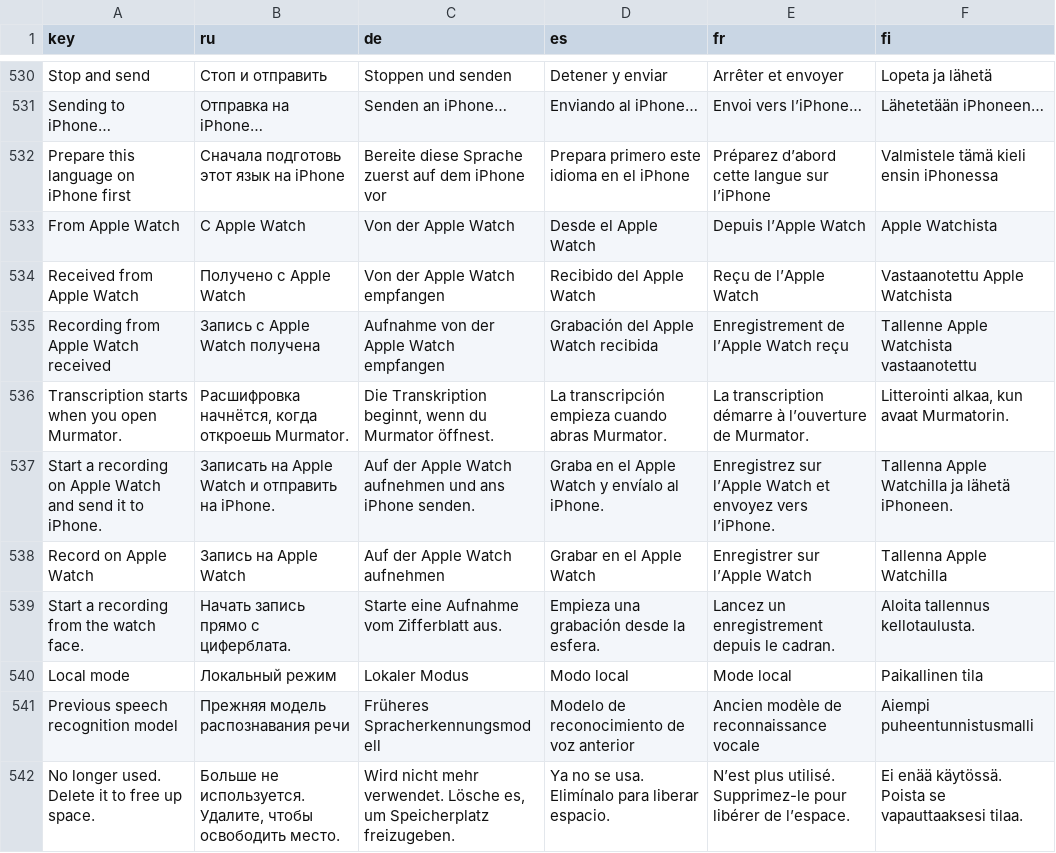
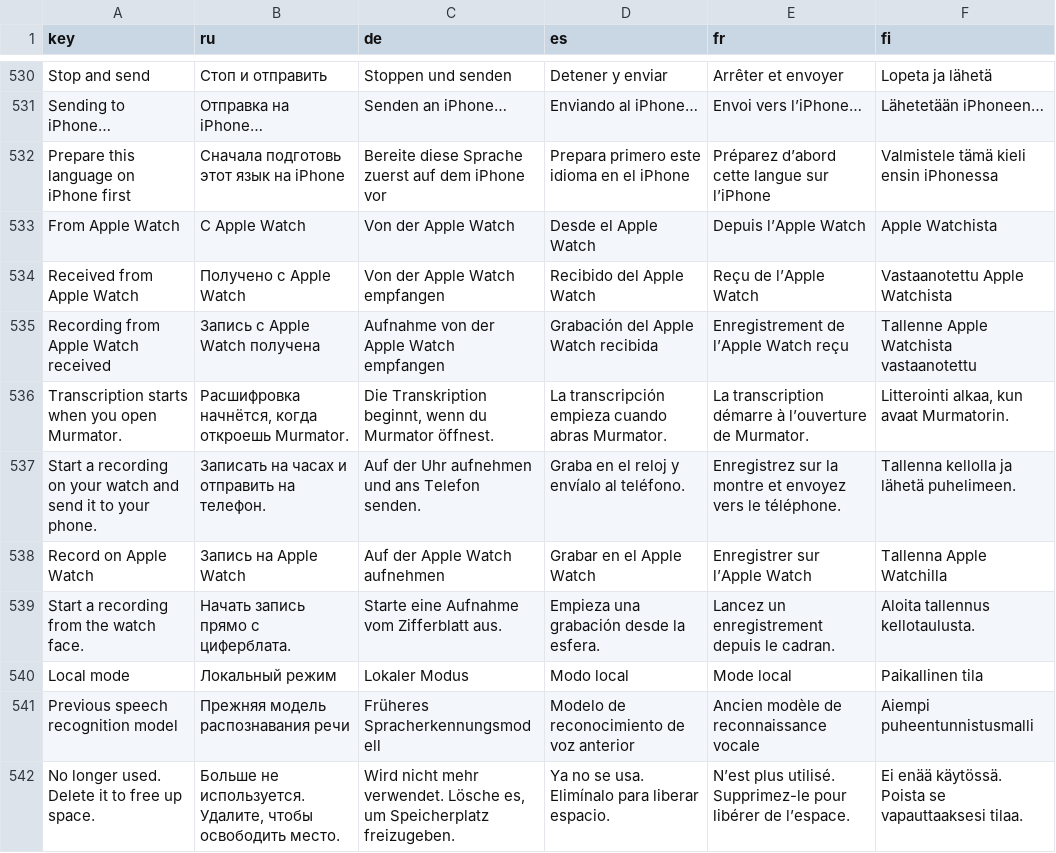
Before and after one commit to bshk-app/murmur, a TSV file: Applications/iOS/Localization/translations.tsv, drawn as a sheet; only a part is shown, gaps mark what is left out.

Commit message:
chore(watch): Build 30; keep Apple trademarks out of the watch App Intent description
App Store processing rejected build 29 with ITMS-90626: an App Intent
description cannot contain "apple" or "iphone". The watch recording intent
now reads "Start a recording on your watch and send it to your phone.", with
matching translations in all six languages.

```diff
--- a/Applications/iOS/Localization/translations.tsv
+++ b/Applications/iOS/Localization/translations.tsv
@@ -536,3 +536,3 @@ Recording from Apple Watch received	Запись с Apple Watch получена
 Transcription starts when you open Murmator.	Расшифровка начнётся, когда откроешь Murmator.	Die Transkription beginnt, wenn du Murmator öffnest.	La transcripción empieza cuando abras Murmator.	La transcription démarre à l’ouverture de Murmator.	Litterointi alkaa, kun avaat Murmatorin.
-Start a recording on Apple Watch and send it to iPhone.	Записать на Apple Watch и отправить на iPhone.	Auf der Apple Watch aufnehmen und ans iPhone senden.	Graba en el Apple Watch y envíalo al iPhone.	Enregistrez sur l’Apple Watch et envoyez vers l’iPhone.	Tallenna Apple Watchilla ja lähetä iPhoneen.
+Start a recording on your watch and send it to your phone.	Записать на часах и отправить на телефон.	Auf der Uhr aufnehmen und ans Telefon senden.	Graba en el reloj y envíalo al teléfono.	Enregistrez sur la montre et envoyez vers le téléphone.	Tallenna kellolla ja lähetä puhelimeen.
 Record on Apple Watch	Запись на Apple Watch	Auf der Apple Watch aufnehmen	Grabar en el Apple Watch	Enregistrer sur l’Apple Watch	Tallenna Apple Watchilla
```
Also changed, not shown: 8 other files.
